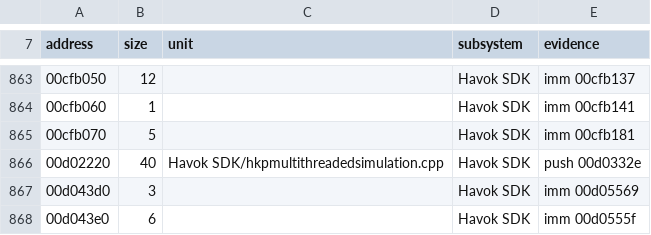
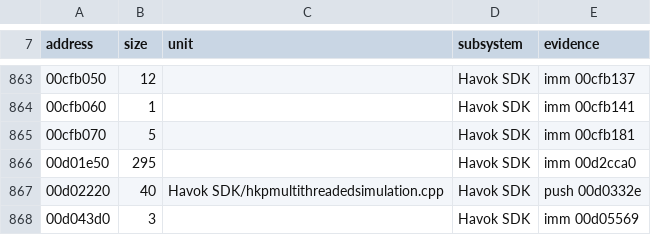
Before and after one commit to slaterain/nv-rs, a TSV file: research/engine-map/ghidra_gaps.tsv, drawn as a sheet; only a part is shown, gaps mark what is left out; the shorter side is filled out with more unchanged rows.

```diff
--- a/research/engine-map/ghidra_gaps.tsv
+++ b/research/engine-map/ghidra_gaps.tsv
@@ -865,2 +865,3 @@ address	size	unit	subsystem	evidence
 00cfb070	5		Havok SDK	imm 00cfb181
+00d01e50	295		Havok SDK	imm 00d2cca0
 00d02220	40	Havok SDK/hkpmultithreadedsimulation.cpp	Havok SDK	push 00d0332e
```
Also changed, not shown: 2 other files.
